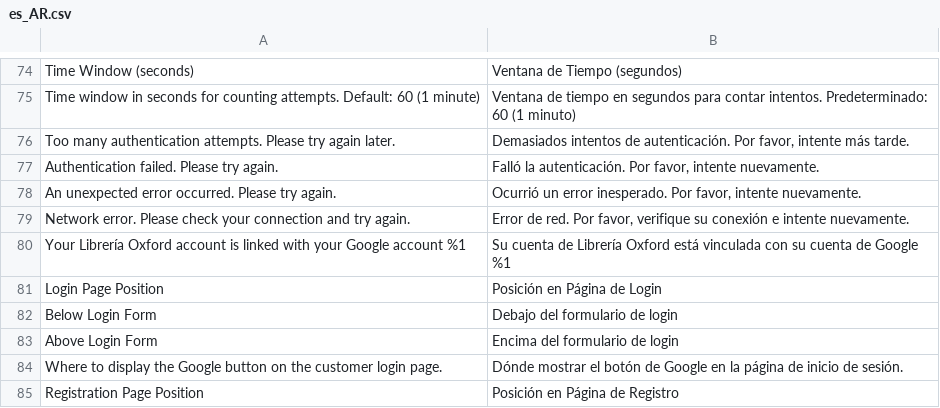
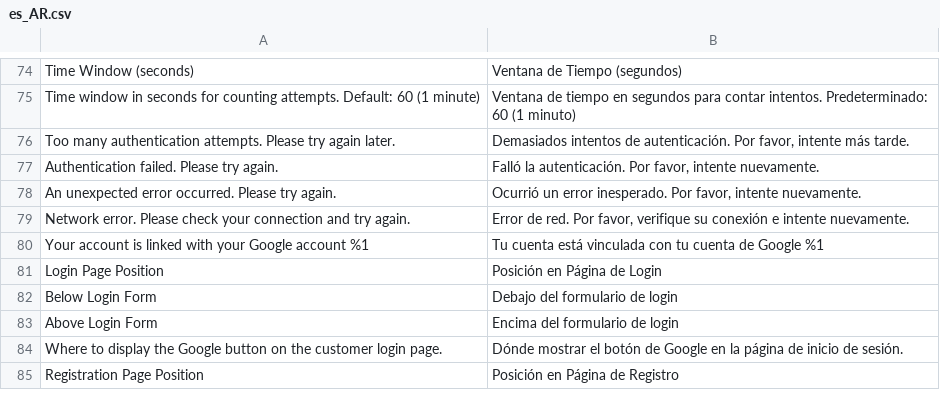
Before and after one commit to ROLLPIX/M2-google-one-tap, a CSV file: i18n/es_AR.csv, drawn as a sheet; only a part is shown, gaps mark what is left out; removed rows and columns are numbered as before the commit, all else as after; the diff names each change by its address in the sheet, - before the commit and + after, or states it on an @@ line.

Commit message:
fix: Make linked-account notice brand-agnostic - v2.1.8
Replace hardcoded 'Librería Oxford' with a generic message in the Google-linked account notice and its es_AR/es_ES/es_MX translations.

```diff
--- a/i18n/es_AR.csv
+++ b/i18n/es_AR.csv
-row 80: Your Librería Oxford account is linked with your Google account %1 | Su cuenta de Librería Oxford está vinculada con su cuenta de Google %1
+row 80: Your account is linked with your Google account %1 | Tu cuenta está vinculada con tu cuenta de Google %1
```
Also changed, not shown: i18n/es_ES.csv, i18n/es_MX.csv, 2 other files.
